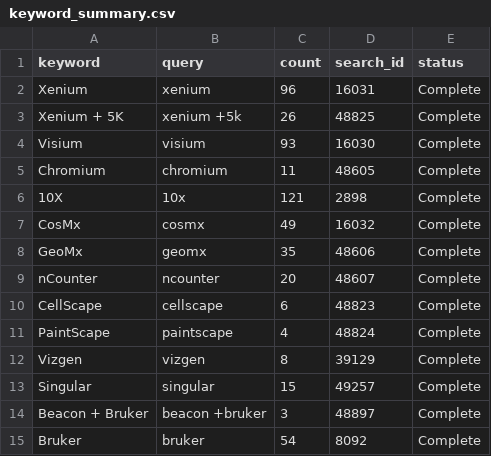
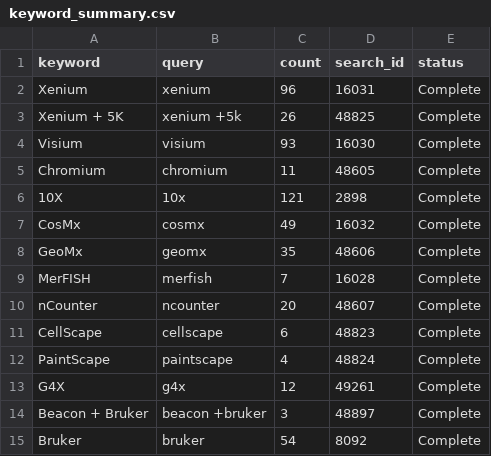
Before and after one commit to sharonhe/aacr-spatial-keyword-scan, a CSV file: docs/data/keyword_summary.csv, drawn as a sheet.

```diff
--- a/docs/data/keyword_summary.csv
+++ b/docs/data/keyword_summary.csv
@@ -8,2 +8,3 @@ CosMx,cosmx,49,16032,Complete
 GeoMx,geomx,35,48606,Complete
+MerFISH,merfish,7,16028,Complete
 nCounter,ncounter,20,48607,Complete
@@ -11,4 +12,3 @@ CellScape,cellscape,6,48823,Complete
 PaintScape,paintscape,4,48824,Complete
-Vizgen,vizgen,8,39129,Complete
-Singular,singular,15,49257,Complete
+G4X,g4x,12,49261,Complete
 Beacon + Bruker,beacon +bruker,3,48897,Complete
```
Also changed, not shown: docs/data/institution_counts.csv, docs/data/keyword_country_counts.csv, 20 other files.
